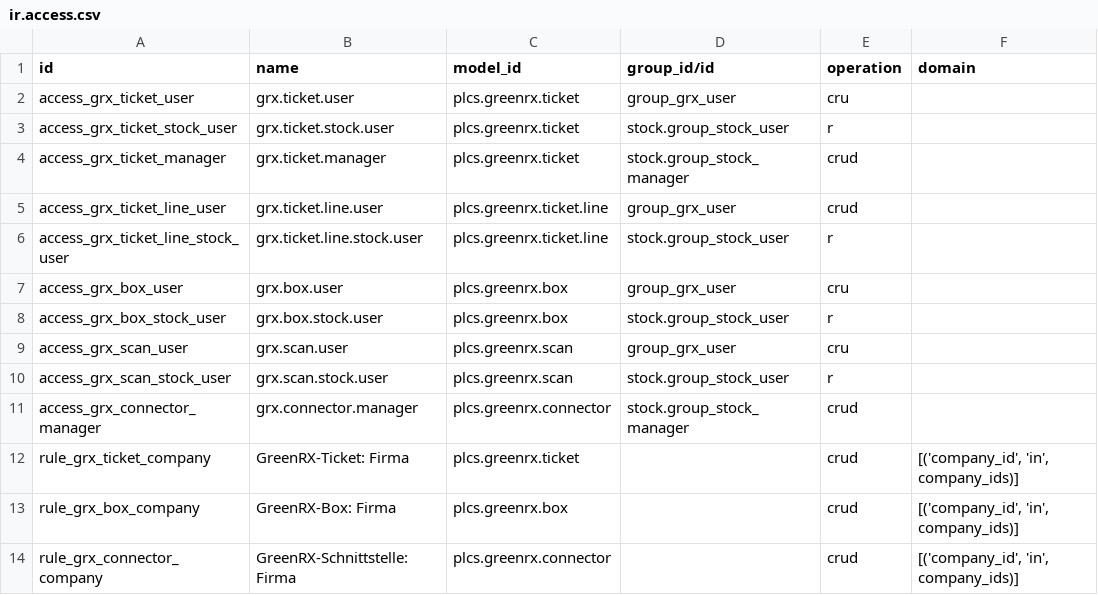
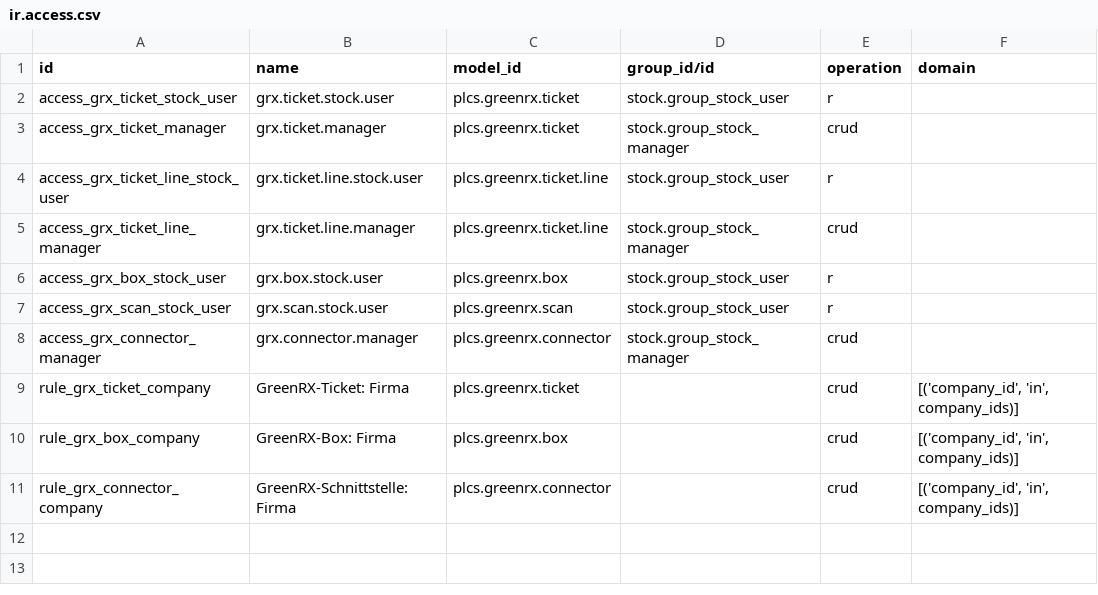
Before and after one commit to Baltazar1359/odoo20F, a CSV file: plcs_greenrx/security/ir.access.csv, drawn as a sheet; removed rows and columns are numbered as before the commit, all else as after; the diff names each change by its address in the sheet, - before the commit and + after, or states it on an @@ line.

```diff
--- a/plcs_greenrx/security/ir.access.csv
+++ b/plcs_greenrx/security/ir.access.csv
-row 2: access_grx_ticket_user | grx.ticket.user | plcs.greenrx.ticket | group_grx_user | cru
-row 5: access_grx_ticket_line_user | grx.ticket.line.user | plcs.greenrx.ticket.line | group_grx_user | crud
-row 7: access_grx_box_user | grx.box.user | plcs.greenrx.box | group_grx_user | cru
+row 5: access_grx_ticket_line_manager | grx.ticket.line.manager | plcs.greenrx.ticket.line | stock.group_stock_manager | crud
-row 9: access_grx_scan_user | grx.scan.user | plcs.greenrx.scan | group_grx_user | cru
```
Also changed, not shown: 4 other files.
